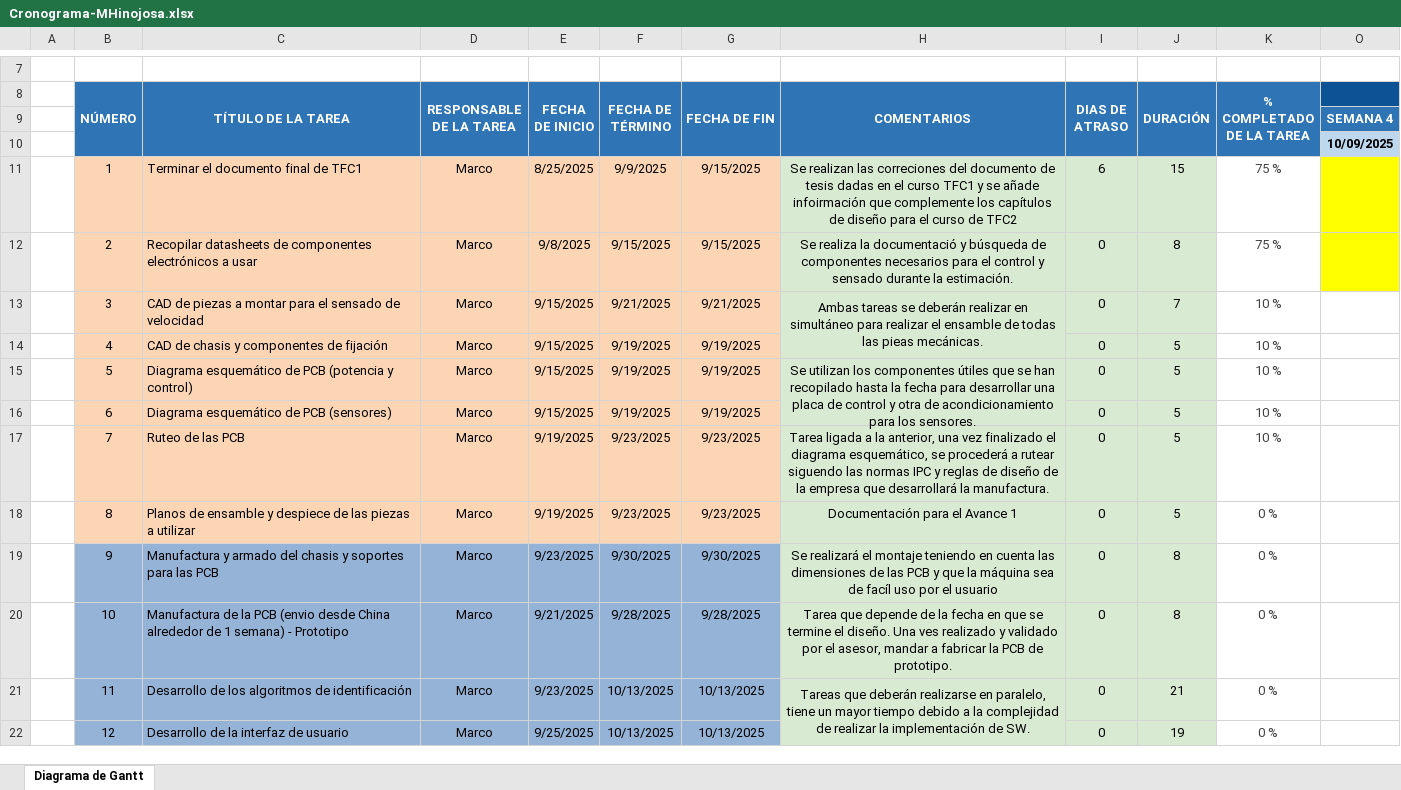
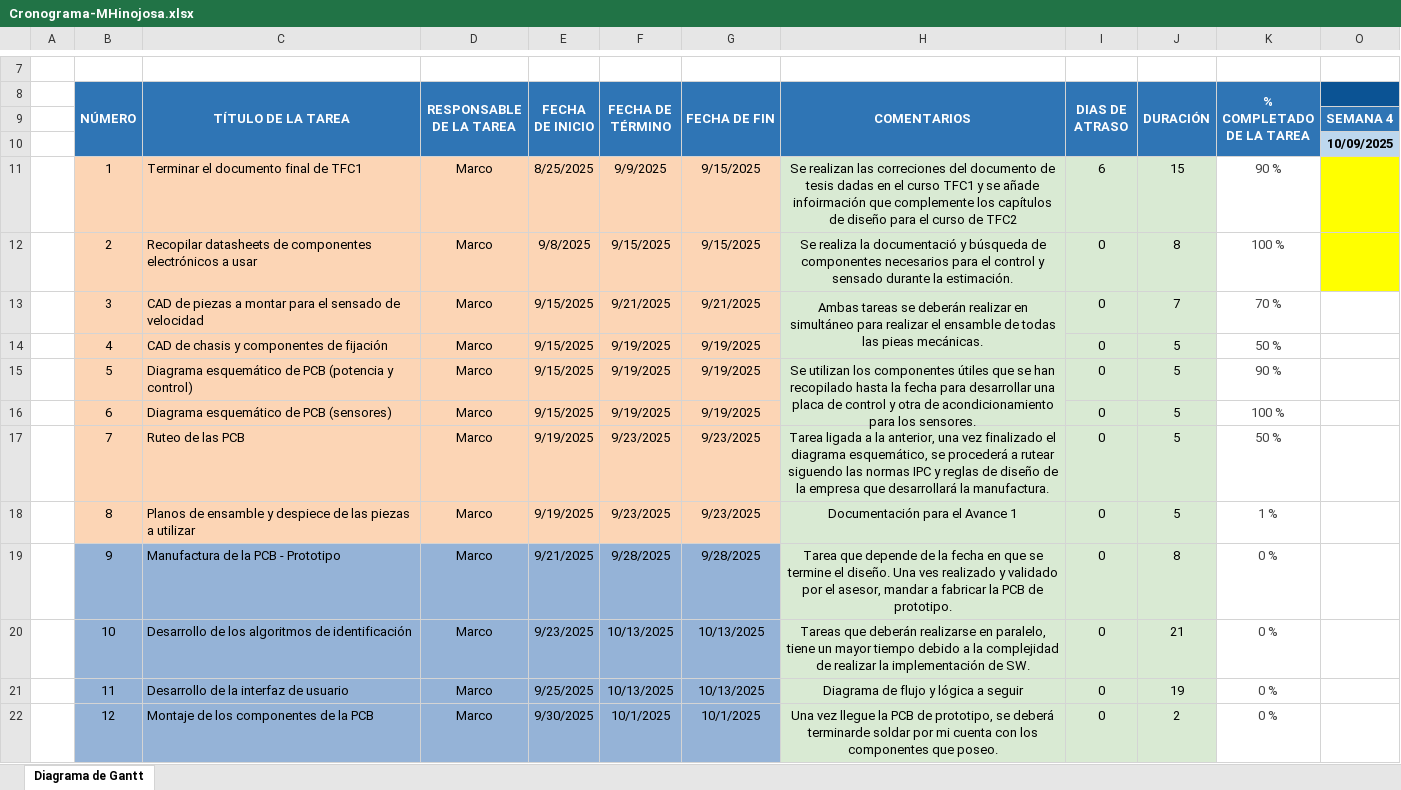
Before and after one commit to marcohinojosag/TFC2-20212123-LaTeX, an Excel workbook: REPORTES/Cronograma-MHinojosa.xlsx, sheet Diagrama de Gantt, drawn as a sheet; only a part is shown, gaps mark what is left out; values as stored, in another font and other column widths than the file's, no borders; conditional formats not drawn; the diff covers the shown part only; the diff names each change by its address in the sheet, - before the commit and + after, or states it on an @@ line.

```diff
--- a/REPORTES/Cronograma-MHinojosa.xlsx (sheet Diagrama de Gantt)
+++ b/REPORTES/Cronograma-MHinojosa.xlsx (sheet Diagrama de Gantt)
-K11 (% COMPLETADO DE LA TAREA): 75 %
+K11 (% COMPLETADO DE LA TAREA): 90 %
-K12 (% COMPLETADO DE LA TAREA): 75 %
+K12 (% COMPLETADO DE LA TAREA): 100 %
-K13 (% COMPLETADO DE LA TAREA): 10 %
+K13 (% COMPLETADO DE LA TAREA): 70 %
-K14 (% COMPLETADO DE LA TAREA): 10 %
+K14 (% COMPLETADO DE LA TAREA): 50 %
-K15 (% COMPLETADO DE LA TAREA): 10 %
+K15 (% COMPLETADO DE LA TAREA): 90 %
-K16 (% COMPLETADO DE LA TAREA): 10 %
+K16 (% COMPLETADO DE LA TAREA): 100 %
-K17 (% COMPLETADO DE LA TAREA): 10 %
+K17 (% COMPLETADO DE LA TAREA): 50 %
-K18 (% COMPLETADO DE LA TAREA): 0 %
+K18 (% COMPLETADO DE LA TAREA): 1 %
-C19 (TÍTULO DE LA TAREA): Manufactura y armado del chasis y soportes para las PCB
+C19 (TÍTULO DE LA TAREA): Manufactura de la PCB - Prototipo
-E19 (FECHA DE INICIO): 9/23/2025
+E19 (FECHA DE INICIO): 9/21/2025
-F19 (FECHA DE TÉRMINO): 9/30/2025
+F19 (FECHA DE TÉRMINO): 9/28/2025
-G19 (FECHA DE FIN): 9/30/2025
+G19 (FECHA DE FIN): 9/28/2025
-H19 (COMENTARIOS): Se realizará el montaje teniendo en cuenta las dimensiones de las PCB y que la máquina sea de facíl uso por el usuario
+H19 (COMENTARIOS): Tarea que depende de la fecha en que se termine el diseño. Una ves realizado y validado por el asesor, mandar a fabricar la PCB de prototipo.
-C20 (TÍTULO DE LA TAREA): Manufactura de la PCB (envio desde China alrededor de 1 semana) - Prototipo
+C20 (TÍTULO DE LA TAREA): Desarrollo de los algoritmos de identificación
-E20 (FECHA DE INICIO): 9/21/2025
+E20 (FECHA DE INICIO): 9/23/2025
-F20 (FECHA DE TÉRMINO): 9/28/2025
+F20 (FECHA DE TÉRMINO): 10/13/2025
-G20 (FECHA DE FIN): 9/28/2025
+G20 (FECHA DE FIN): 10/13/2025
-H20 (COMENTARIOS): Tarea que depende de la fecha en que se termine el diseño. Una ves realizado y validado por el asesor, mandar a fabricar la PCB de prototipo.
+H20 (COMENTARIOS): Tareas que deberán realizarse en paralelo, tiene un mayor tiempo debido a la complejidad de realizar la implementación de SW.
-J20 (DURACIÓN): 8
+J20 (DURACIÓN): 21
-C21 (TÍTULO DE LA TAREA): Desarrollo de los algoritmos de identificación
+C21 (TÍTULO DE LA TAREA): Desarrollo de la interfaz de usuario
-E21 (FECHA DE INICIO): 9/23/2025
+E21 (FECHA DE INICIO): 9/25/2025
-H21 (COMENTARIOS): Tareas que deberán realizarse en paralelo, tiene un mayor tiempo debido a la complejidad de realizar la implementación de SW.
+H21 (COMENTARIOS): Diagrama de flujo y lógica a seguir
-H21:H22 merged
-J21 (DURACIÓN): 21
+J21 (DURACIÓN): 19
-C22 (TÍTULO DE LA TAREA): Desarrollo de la interfaz de usuario
+C22 (TÍTULO DE LA TAREA): Montaje de los componentes de la PCB
-E22 (FECHA DE INICIO): 9/25/2025
+E22 (FECHA DE INICIO): 9/30/2025
-F22 (FECHA DE TÉRMINO): 10/13/2025
+F22 (FECHA DE TÉRMINO): 10/1/2025
-G22 (FECHA DE FIN): 10/13/2025
+G22 (FECHA DE FIN): 10/1/2025
-H22 (COMENTARIOS): (empty)
+H22 (COMENTARIOS): Una vez llegue la PCB de prototipo, se deberá terminarde soldar por mi cuenta con los componentes que poseo.
-J22 (DURACIÓN): 19
+J22 (DURACIÓN): 2
```
Also changed, not shown: 39 edited cells, cell formats and merged cells elsewhere in this sheet, formulas that keep their value.
